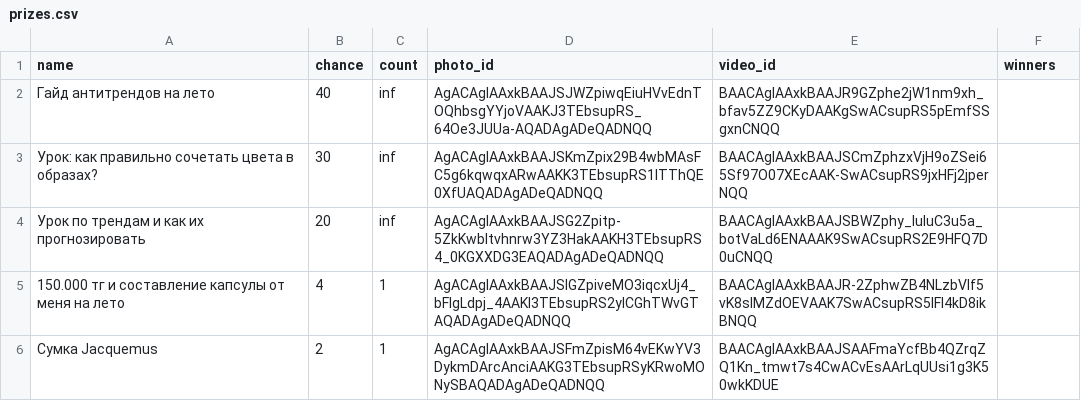
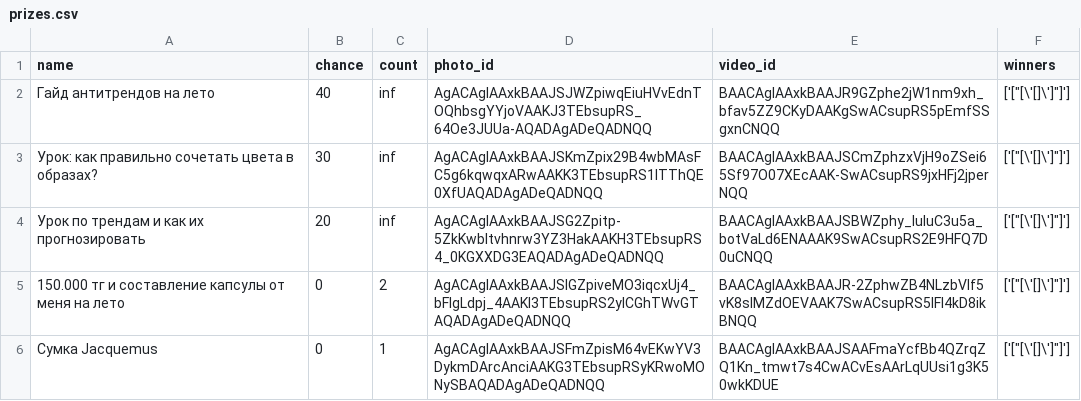
Before and after one commit to bekzhanak/zapusk, a CSV file: prizes.csv, drawn as a sheet.

```diff
--- a/prizes.csv
+++ b/prizes.csv
@@ -1,6 +1,6 @@
 name,chance,count,photo_id,video_id,winners
-Гайд антитрендов на лето,40,inf,AgACAgIAAxkBAAJSJWZpiwqEiuHVvEdnTOQhbsgYYjoVAAKJ3TEbsupRS_64Oe3JUUa-AQADAgADeQADNQQ,BAACAgIAAxkBAAJR9GZphe2jW1nm9xh_bfav5ZZ9CKyDAAKgSwACsupRS5pEmfSSgxnCNQQ,
-Урок: как правильно сочетать цвета в образах?,30,inf,AgACAgIAAxkBAAJSKmZpix29B4wbMAsFC5g6kqwqxARwAAKK3TEbsupRS1lTThQE0XfUAQADAgADeQADNQQ,BAACAgIAAxkBAAJSCmZphzxVjH9oZSei65Sf97O07XEcAAK-SwACsupRS9jxHFj2jperNQQ,
-Урок по трендам и как их прогнозировать,20,inf,AgACAgIAAxkBAAJSG2Zpitp-5ZkKwbltvhnrw3YZ3HakAAKH3TEbsupRS4_0KGXXDG3EAQADAgADeQADNQQ,BAACAgIAAxkBAAJSBWZphy_luIuC3u5a_botVaLd6ENAAAK9SwACsupRS2E9HFQ7D0uCNQQ,
-150.000 тг и составление капсулы от меня на лето,4,1,AgACAgIAAxkBAAJSIGZpiveMO3iqcxUj4_bFIgLdpj_4AAKI3TEbsupRS2ylCGhTWvGTAQADAgADeQADNQQ,BAACAgIAAxkBAAJR-2ZphwZB4NLzbVIf5vK8sIMZdOEVAAK7SwACsupRS5IFI4kD8ikBNQQ,
-Сумка Jacquemus,2,1,AgACAgIAAxkBAAJSFmZpisM64vEKwYV3DykmDArcAnciAAKG3TEbsupRSyKRwoMONySBAQADAgADeQADNQQ,BAACAgIAAxkBAAJSAAFmaYcfBb4QZrqZQ1Kn_tmwt7s4CwACvEsAArLqUUsi1g3K50wkKDUE,
+Гайд антитрендов на лето,40,inf,AgACAgIAAxkBAAJSJWZpiwqEiuHVvEdnTOQhbsgYYjoVAAKJ3TEbsupRS_64Oe3JUUa-AQADAgADeQADNQQ,BAACAgIAAxkBAAJR9GZphe2jW1nm9xh_bfav5ZZ9CKyDAAKgSwACsupRS5pEmfSSgxnCNQQ,"['[""[\'[]\']""]']"
+Урок: как правильно сочетать цвета в образах?,30,inf,AgACAgIAAxkBAAJSKmZpix29B4wbMAsFC5g6kqwqxARwAAKK3TEbsupRS1lTThQE0XfUAQADAgADeQADNQQ,BAACAgIAAxkBAAJSCmZphzxVjH9oZSei65Sf97O07XEcAAK-SwACsupRS9jxHFj2jperNQQ,"['[""[\'[]\']""]']"
+Урок по трендам и как их прогнозировать,20,inf,AgACAgIAAxkBAAJSG2Zpitp-5ZkKwbltvhnrw3YZ3HakAAKH3TEbsupRS4_0KGXXDG3EAQADAgADeQADNQQ,BAACAgIAAxkBAAJSBWZphy_luIuC3u5a_botVaLd6ENAAAK9SwACsupRS2E9HFQ7D0uCNQQ,"['[""[\'[]\']""]']"
+150.000 тг и составление капсулы от меня на лето,0,2,AgACAgIAAxkBAAJSIGZpiveMO3iqcxUj4_bFIgLdpj_4AAKI3TEbsupRS2ylCGhTWvGTAQADAgADeQADNQQ,BAACAgIAAxkBAAJR-2ZphwZB4NLzbVIf5vK8sIMZdOEVAAK7SwACsupRS5IFI4kD8ikBNQQ,"['[""[\'[]\']""]']"
+Сумка Jacquemus,0,1,AgACAgIAAxkBAAJSFmZpisM64vEKwYV3DykmDArcAnciAAKG3TEbsupRSyKRwoMONySBAQADAgADeQADNQQ,BAACAgIAAxkBAAJSAAFmaYcfBb4QZrqZQ1Kn_tmwt7s4CwACvEsAArLqUUsi1g3K50wkKDUE,"['[""[\'[]\']""]']"
```
Also changed, not shown: 5 other files.
